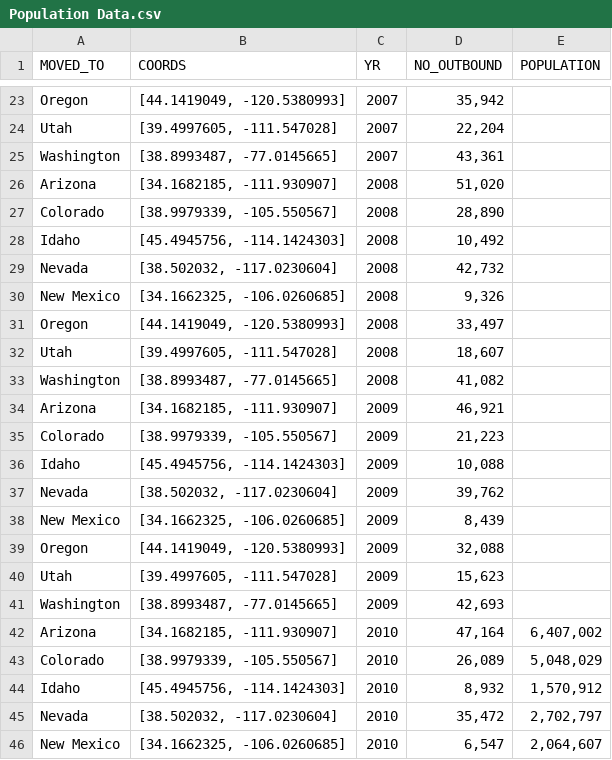
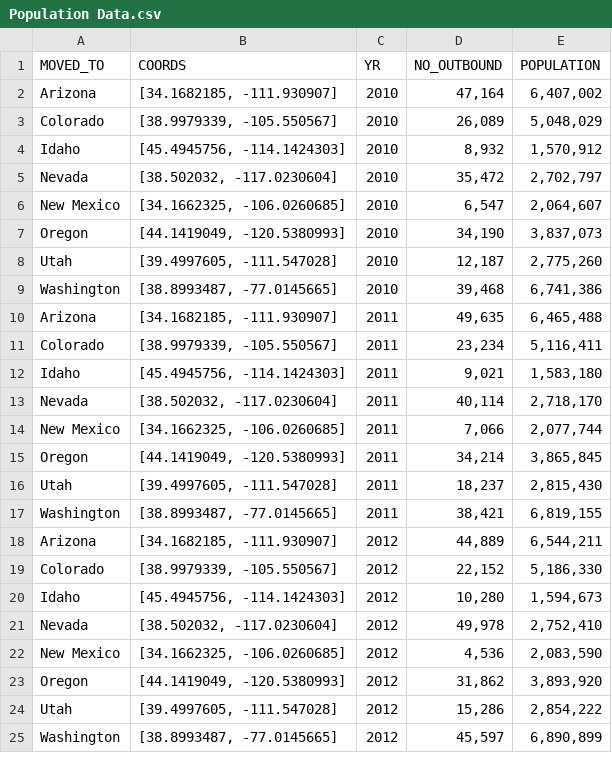
Before and after one commit to charlasu/california-quitters, a CSV file: static/data/Population Data.csv, drawn as a sheet; only a part is shown, gaps mark what is left out; the shorter side is filled out with more unchanged rows; the diff covers the shown part only; the diff names each change by its address in the sheet, - before the commit and + after, or states it on an @@ line.

```diff
--- a/static/data/Population Data.csv
+++ b/static/data/Population Data.csv
-row 23: Oregon | [44.1419049, -120.5380993] | 2007 | 35,942
-row 24: Utah | [39.4997605, -111.547028] | 2007 | 22,204
-row 25: Washington | [38.8993487, -77.0145665] | 2007 | 43,361
-row 26: Arizona | [34.1682185, -111.930907] | 2008 | 51,020
-row 27: Colorado | [38.9979339, -105.550567] | 2008 | 28,890
-row 28: Idaho | [45.4945756, -114.1424303] | 2008 | 10,492
-row 29: Nevada | [38.502032, -117.0230604] | 2008 | 42,732
-row 30: New Mexico | [34.1662325, -106.0260685] | 2008 | 9,326
-row 31: Oregon | [44.1419049, -120.5380993] | 2008 | 33,497
-row 32: Utah | [39.4997605, -111.547028] | 2008 | 18,607
-row 33: Washington | [38.8993487, -77.0145665] | 2008 | 41,082
-row 34: Arizona | [34.1682185, -111.930907] | 2009 | 46,921
-row 35: Colorado | [38.9979339, -105.550567] | 2009 | 21,223
-row 36: Idaho | [45.4945756, -114.1424303] | 2009 | 10,088
-row 37: Nevada | [38.502032, -117.0230604] | 2009 | 39,762
-row 38: New Mexico | [34.1662325, -106.0260685] | 2009 | 8,439
-row 39: Oregon | [44.1419049, -120.5380993] | 2009 | 32,088
-row 40: Utah | [39.4997605, -111.547028] | 2009 | 15,623
-row 41: Washington | [38.8993487, -77.0145665] | 2009 | 42,693
```
Also changed, not shown: 21 removed rows elsewhere in this file, 13 other files.
